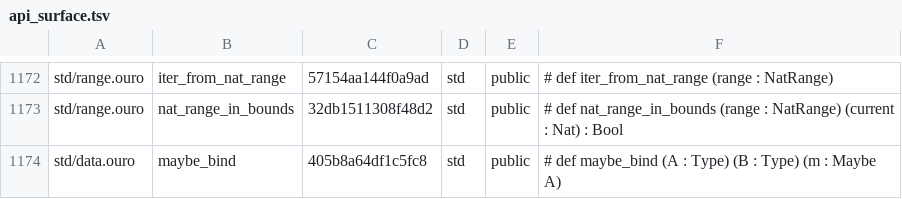
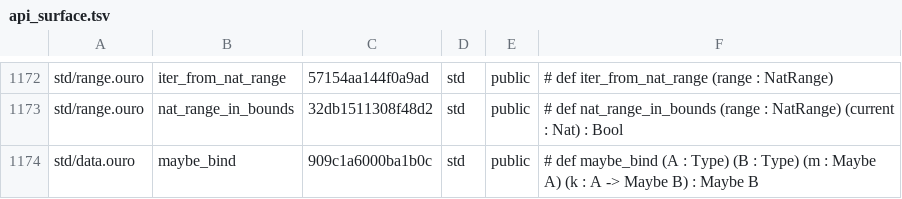
Before and after one commit to eluvane/ouro, a TSV file: quality/api_surface.tsv, drawn as a sheet; only a part is shown, gaps mark what is left out.

Commit message:
Expose complete Maybe bind signature in API docs

```diff
--- a/quality/api_surface.tsv
+++ b/quality/api_surface.tsv
@@ -1173,2 +1173,2 @@ std/range.ouro	iter_from_nat_range	57154aa144f0a9ad	std	public	# def iter_from_n
 std/range.ouro	nat_range_in_bounds	32db1511308f48d2	std	public	# def nat_range_in_bounds (range : NatRange) (current : Nat) : Bool
-std/data.ouro	maybe_bind	405b8a64df1c5fc8	std	public	# def maybe_bind (A : Type) (B : Type) (m : Maybe A)
+std/data.ouro	maybe_bind	909c1a6000ba1b0c	std	public	# def maybe_bind (A : Type) (B : Type) (m : Maybe A) (k : A -> Maybe B) : Maybe B
```
Also changed, not shown: 1 other file.
